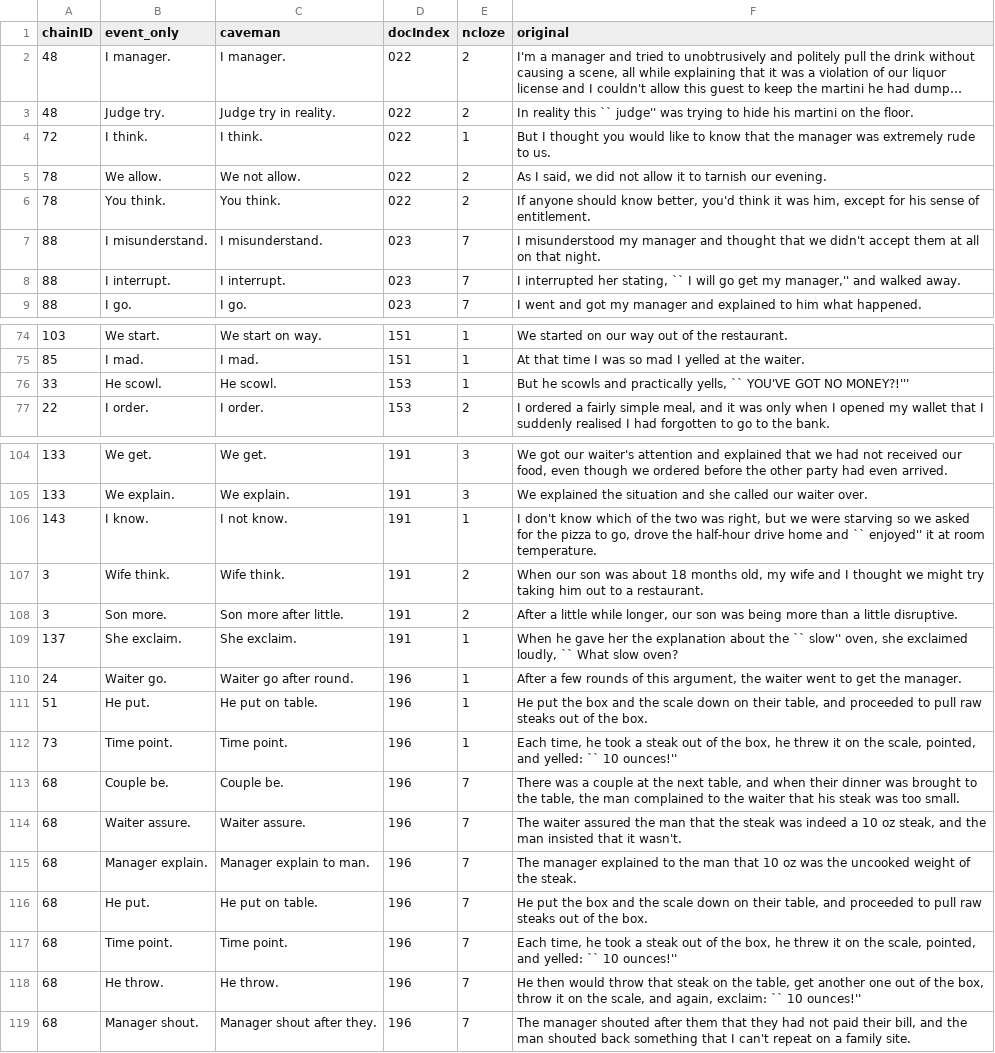
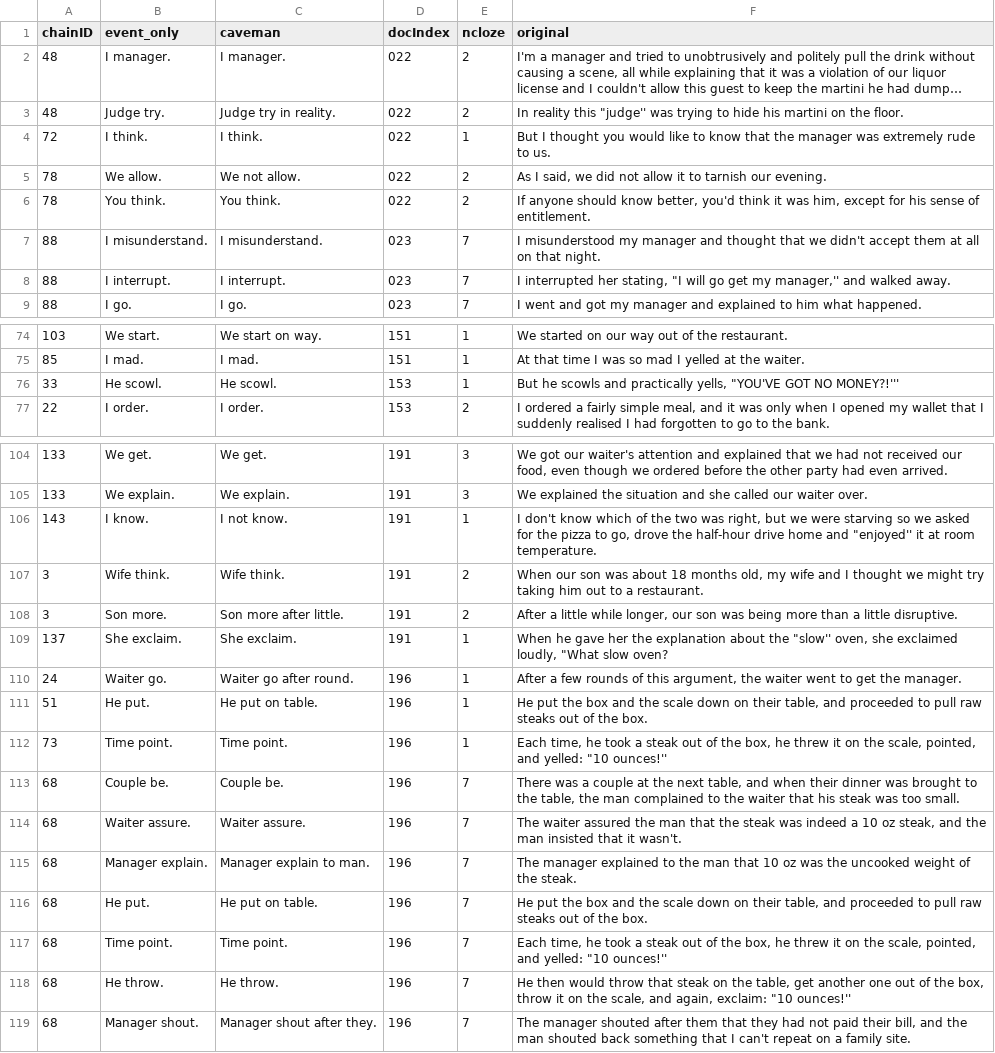
Before and after one commit to erindb/fyp, a CSV file: experiment3/preprocessing/all_chains_data.csv, drawn as a sheet; only a part is shown, gaps mark what is left out; long unchanged cells end in …; the diff covers the shown part only; the diff names each change by its address in the sheet, - before the commit and + after, or states it on an @@ line.

```diff
--- a/experiment3/preprocessing/all_chains_data.csv
+++ b/experiment3/preprocessing/all_chains_data.csv
-F3 (original): …reality this `` judge'' was trying…
+F3 (original): …reality this "judge'' was trying…
-F8 (original): …her stating, `` I will go…
+F8 (original): …her stating, "I will go…
-F76 (original): …practically yells, `` YOU'VE GOT NO…
+F76 (original): …practically yells, "YOU'VE GOT NO…
-F106 (original): …home and `` enjoyed'' it at…
+F106 (original): …home and "enjoyed'' it at…
-F109 (original): …about the `` slow'' oven, she exclaimed loudly, `` What slow oven?
+F109 (original): …about the "slow'' oven, she exclaimed loudly, "What slow oven?
-F112 (original): …and yelled: `` 10 ounces!''
+F112 (original): …and yelled: "10 ounces!''
-F117 (original): …and yelled: `` 10 ounces!''
+F117 (original): …and yelled: "10 ounces!''
-F118 (original): …again, exclaim: `` 10 ounces!''
+F118 (original): …again, exclaim: "10 ounces!''
```
Also changed, not shown: 10 edited cells elsewhere in this file, 6 other files.
